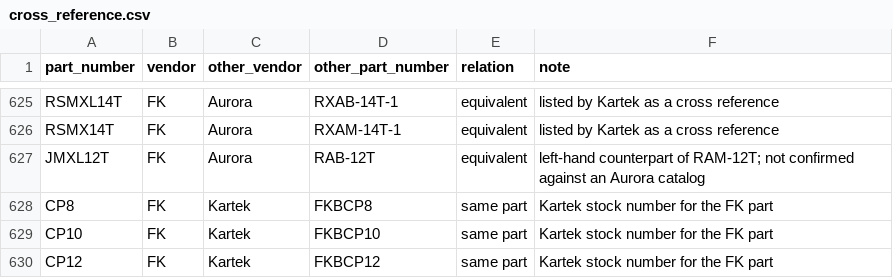
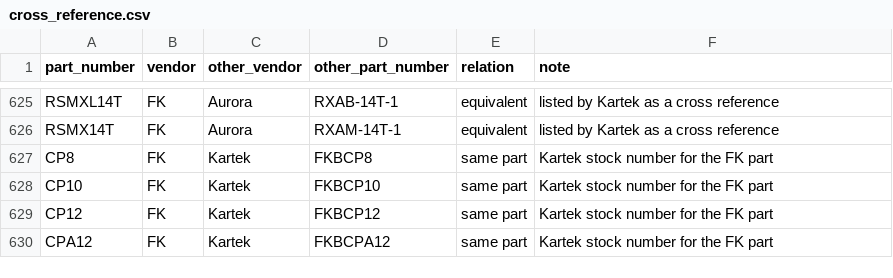
Before and after one commit to JPDoesDev/OpenFab-Library, a CSV file: scripts/data/cross_reference.csv, drawn as a sheet; only a part is shown, gaps mark what is left out; the shorter side is filled out with more unchanged rows; the diff names each change by its address in the sheet, - before the commit and + after, or states it on an @@ line.

```diff
--- a/scripts/data/cross_reference.csv
+++ b/scripts/data/cross_reference.csv
-row 627: JMXL12T | FK | Aurora | RAB-12T | equivalent | left-hand counterpart of RAM-12T; not confirmed against an Aurora catalog
```
